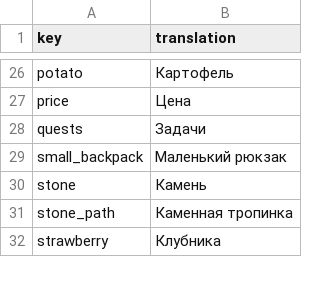
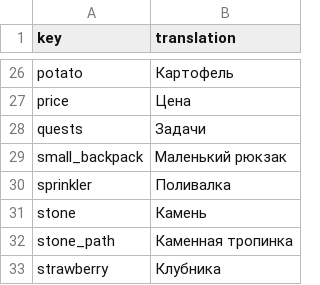
Before and after one commit to TheRickMountain/Ay-Bulak, a CSV file: palmesneo_village/palmesneo_village/Content/Localization/ru-RU_Localization.csv, drawn as a sheet; only a part is shown, gaps mark what is left out; the diff names each change by its address in the sheet, - before the commit and + after, or states it on an @@ line.

```diff
--- a/palmesneo_village/palmesneo_village/Content/Localization/ru-RU_Localization.csv
+++ b/palmesneo_village/palmesneo_village/Content/Localization/ru-RU_Localization.csv
+row 30: sprinkler | Поливалка
```
Also changed, not shown: palmesneo_village/palmesneo_village/Content/Localization/en-US_Localization.csv, palmesneo_village/palmesneo_village/Content/Localization/ky-KY_Localization.csv, 3 other files.
